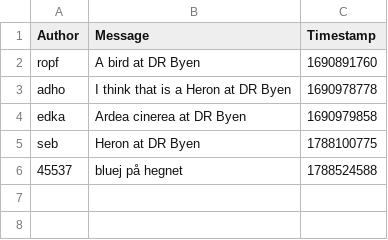
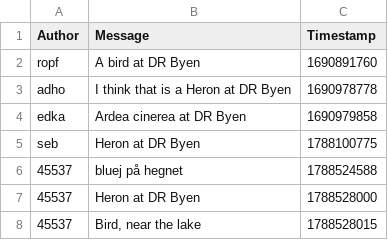
Before and after one commit to ITU-BDSA2026-GROUP22/Bison, a CSV file: bison_observe_cli_db.csv, drawn as a sheet; the diff names each change by its address in the sheet, - before the commit and + after, or states it on an @@ line.

Commit message:
Removed CsvHelper from Bison CLI and Tested
Co-authored-by: sebliend <seblienddev@gmail.com>
Co-authored-by: Larzzer <Lars@jantzen.dk>
Co-authored-by: DerpyUwU <alexanderkledal@gmail.com>

```diff
--- a/bison_observe_cli_db.csv
+++ b/bison_observe_cli_db.csv
+row 7: 45537 | Heron at DR Byen | 1788528000
+row 8: 45537 | Bird, near the lake | 1788528015
```
Also changed, not shown: 29 other files.
